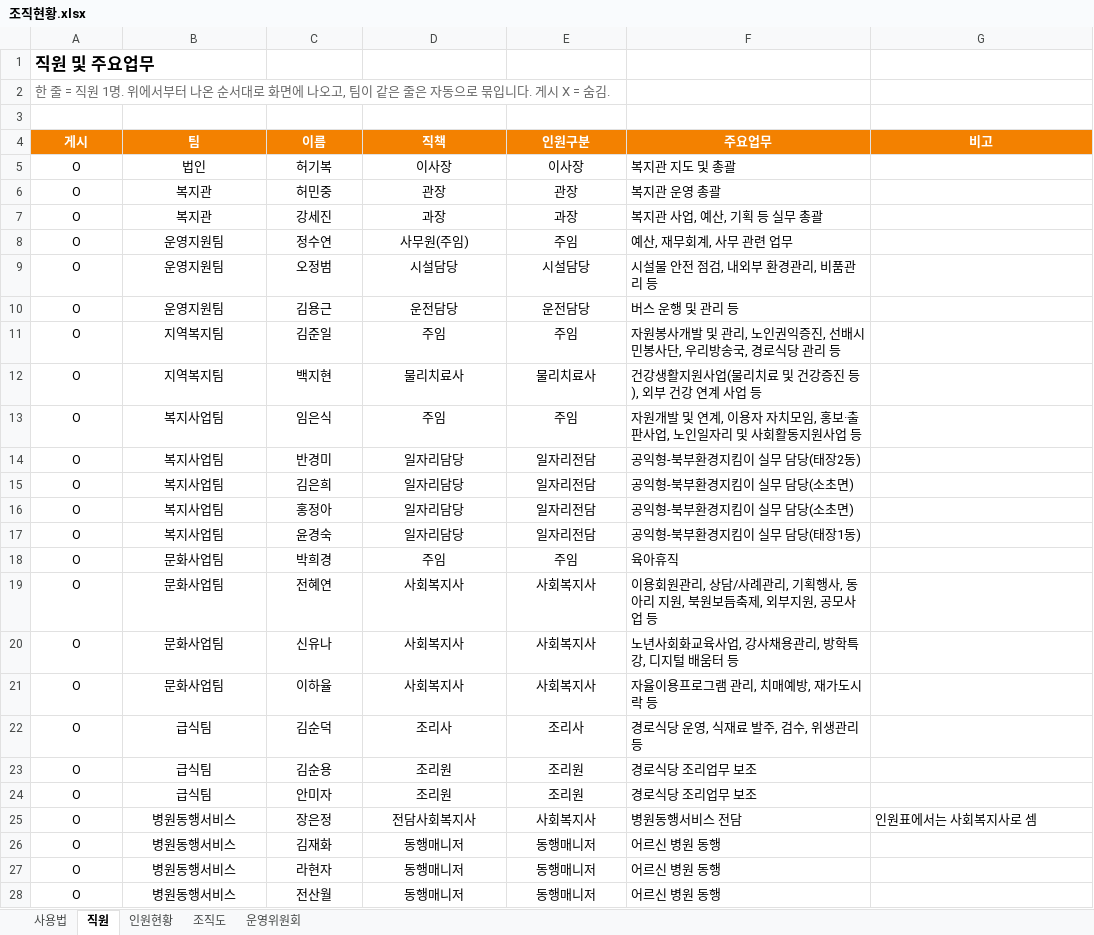
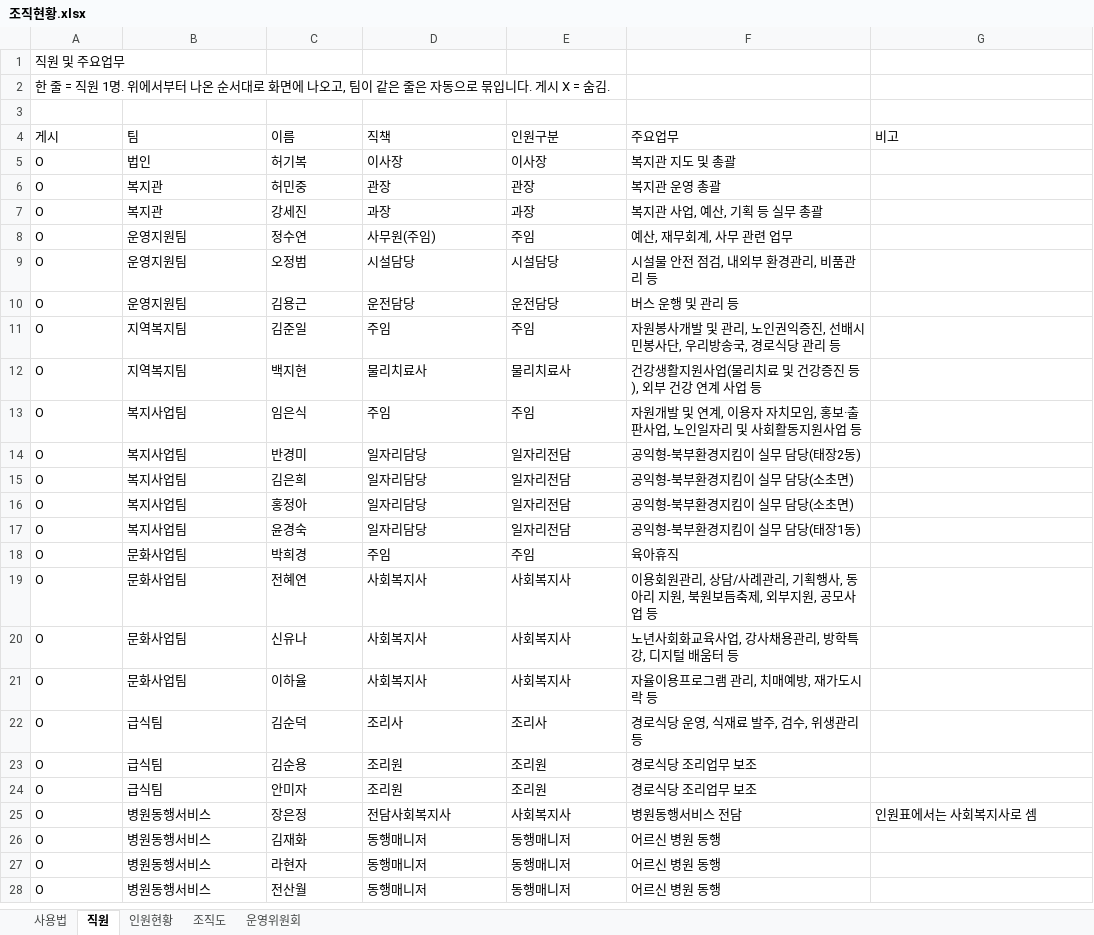
Before and after one commit to bukwonsenior/homepage, an Excel workbook: data/조직현황.xlsx, sheet 직원, drawn as a sheet; only a part is shown; values as stored, in another font and other column widths than the file's, no borders; the diff covers the shown part only; the diff names each change by its address in the sheet, - before the commit and + after, or states it on an @@ line.

Commit message:
편집기: 조직현황 수정

```diff
--- a/data/조직현황.xlsx (sheet 직원)
+++ b/data/조직현황.xlsx (sheet 직원)
-A1 bold: on
+A1 bold: off, text size: smaller
-A2 text colour: #666666
+A2 text colour: black
@@ A4:G4 alignment: center → left, fill: #F38100 → none, bold: on → off, text colour: #FFFFFF → black @@
-A5:E28 alignment: center
+A5:E28 alignment: left
```
Also changed, not shown: 1 removed row and cell formats elsewhere in this sheet, sheet 운영위원회, sheet 인원현황, sheet 사용법, sheet 조직도.
